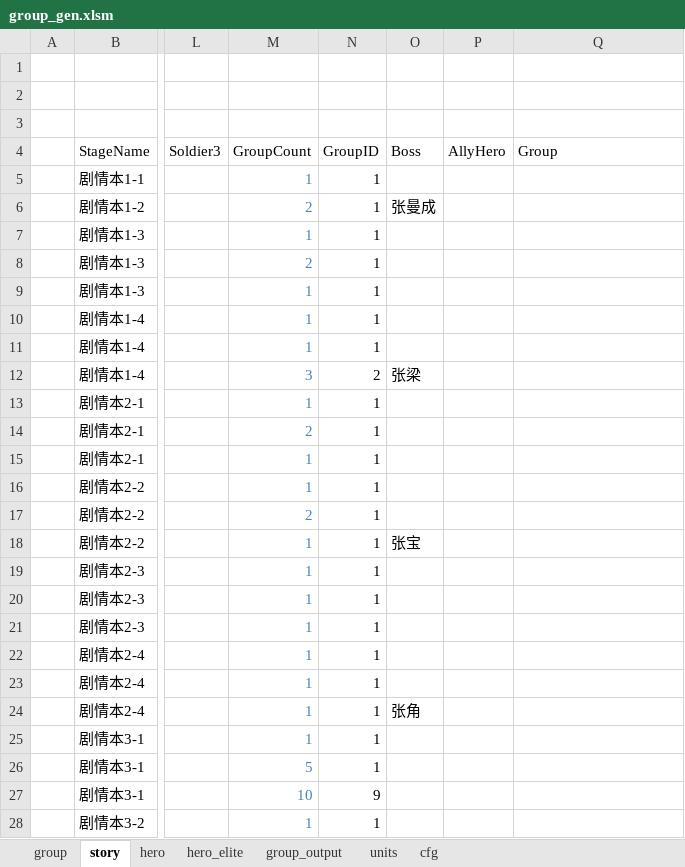
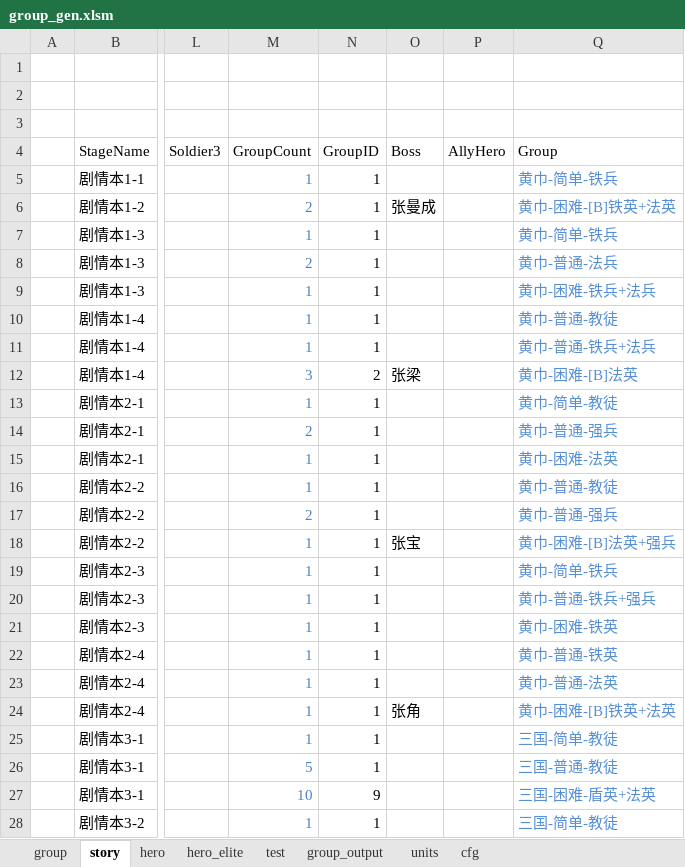
Before and after one commit to lovebirdsx/monster_group_gen, an Excel workbook: group_gen.xlsm, sheet story, drawn as a sheet; only a part is shown, gaps mark what is left out; values as stored, in another font and other column widths than the file's, no borders; charts and pictures and conditional formats and table styles not drawn; the diff covers the shown part only; the diff names each change by its address in the sheet, - before the commit and + after, or states it on an @@ line.

Commit message:
up test

```diff
--- a/group_gen.xlsm (sheet story)
+++ b/group_gen.xlsm (sheet story)
+sheet tab: test
-Q5 (Group): (empty)
+Q5 (Group): 黄巾-简单-铁兵
-Q6 (Group): (empty)
+Q6 (Group): 黄巾-困难-[B]铁英+法英
-Q7 (Group): (empty)
+Q7 (Group): 黄巾-简单-铁兵
-Q8 (Group): (empty)
+Q8 (Group): 黄巾-普通-法兵
-Q9 (Group): (empty)
+Q9 (Group): 黄巾-困难-铁兵+法兵
-Q10 (Group): (empty)
+Q10 (Group): 黄巾-普通-教徒
-Q11 (Group): (empty)
+Q11 (Group): 黄巾-普通-铁兵+法兵
-Q12 (Group): (empty)
+Q12 (Group): 黄巾-困难-[B]法英
-Q13 (Group): (empty)
+Q13 (Group): 黄巾-简单-教徒
-Q14 (Group): (empty)
+Q14 (Group): 黄巾-普通-强兵
-Q15 (Group): (empty)
+Q15 (Group): 黄巾-困难-法英
-Q16 (Group): (empty)
+Q16 (Group): 黄巾-普通-教徒
-Q17 (Group): (empty)
+Q17 (Group): 黄巾-普通-强兵
-Q18 (Group): (empty)
+Q18 (Group): 黄巾-困难-[B]法英+强兵
-Q19 (Group): (empty)
+Q19 (Group): 黄巾-简单-铁兵
-Q20 (Group): (empty)
+Q20 (Group): 黄巾-普通-铁兵+强兵
-Q21 (Group): (empty)
+Q21 (Group): 黄巾-困难-铁英
-Q22 (Group): (empty)
+Q22 (Group): 黄巾-普通-铁英
-Q23 (Group): (empty)
+Q23 (Group): 黄巾-普通-法英
-Q24 (Group): (empty)
+Q24 (Group): 黄巾-困难-[B]铁英+法英
-Q25 (Group): (empty)
+Q25 (Group): 三国-简单-教徒
-Q26 (Group): (empty)
+Q26 (Group): 三国-普通-教徒
-Q27 (Group): (empty)
+Q27 (Group): 三国-困难-盾英+法英
-Q28 (Group): (empty)
+Q28 (Group): 三国-简单-教徒
```
Also changed, not shown: 860 edited cells elsewhere in this sheet, sheet hero, sheet hero_elite, formulas that keep their value, charts or pictures.
